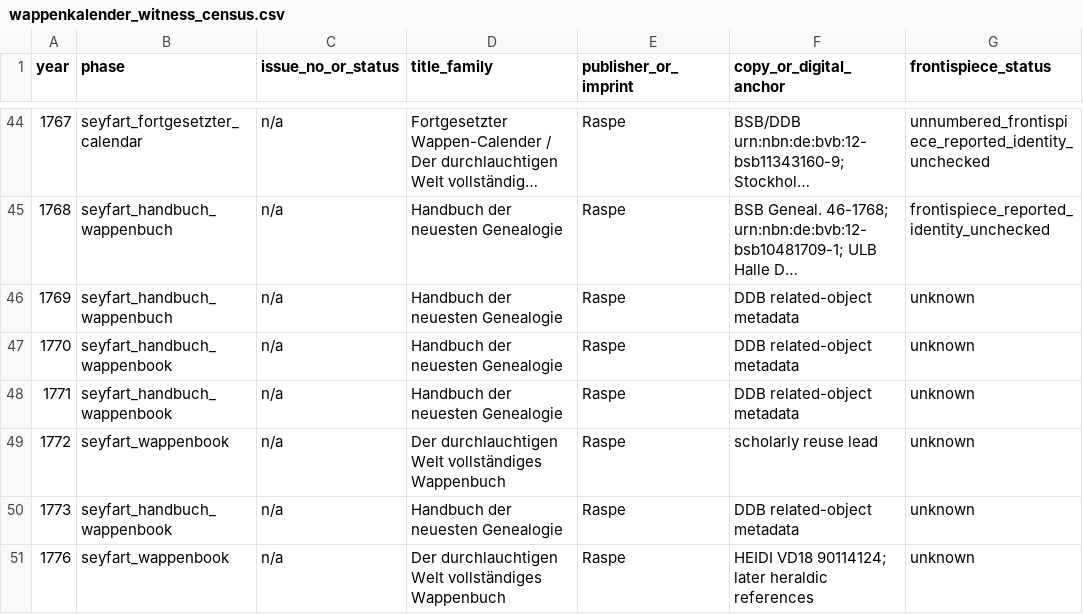
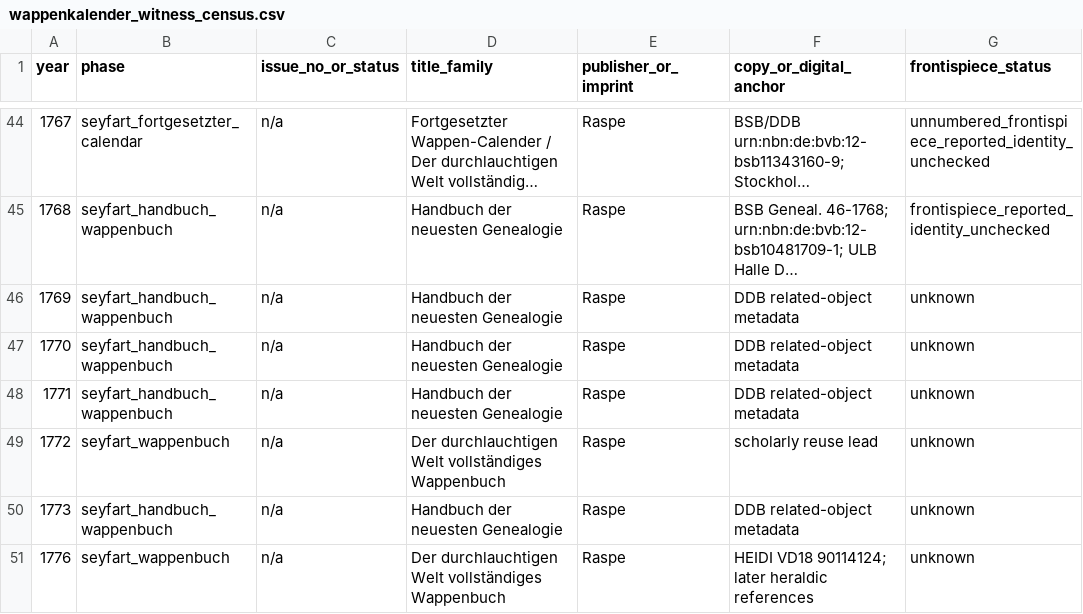
Before and after one commit to zhhos98-cell/frontispieces_18chistoriography, a CSV file: data/wappenkalender_witness_census.csv, drawn as a sheet; only a part is shown, gaps mark what is left out; long unchanged cells end in …; the diff names each change by its address in the sheet, - before the commit and + after, or states it on an @@ line.

Commit message:
Normalize Seyfart phase labels

```diff
--- a/data/wappenkalender_witness_census.csv
+++ b/data/wappenkalender_witness_census.csv
-B47:B48 (phase): seyfart_handbuch_wappenbook
+B47:B48 (phase): seyfart_handbuch_wappenbuch
-B49 (phase): seyfart_wappenbook
+B49 (phase): seyfart_wappenbuch
-B50 (phase): seyfart_handbuch_wappenbook
+B50 (phase): seyfart_handbuch_wappenbuch
-B51 (phase): seyfart_wappenbook
+B51 (phase): seyfart_wappenbuch
```
